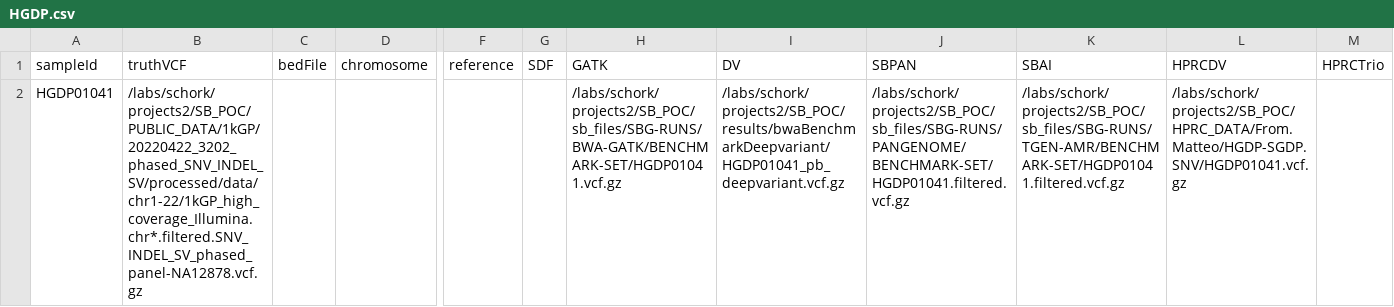
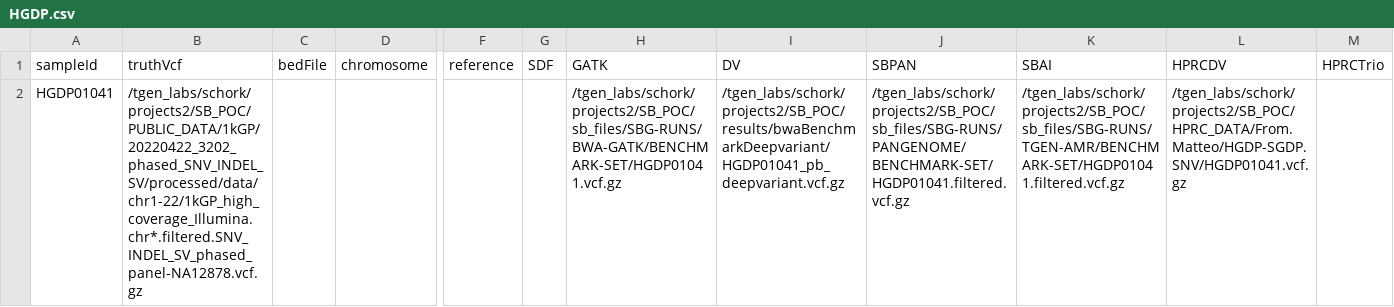
Before and after one commit to v-pagano/happy-compare, a CSV file: HGDP.csv, drawn as a sheet; only a part is shown, gaps mark what is left out; the diff names each change by its address in the sheet, - before the commit and + after, or states it on an @@ line.

```diff
--- a/HGDP.csv
+++ b/HGDP.csv
-B1: truthVCF
+B1: truthVcf
-B2 (truthVcf): /labs/schork/projects2/SB_POC/PUBLIC_DATA/1kGP/20220422_3202_phased_SNV_INDEL_SV/processed/data/chr1-22/1kGP_high_coverage_Illumina.chr*.filtered.SNV_INDEL_SV_phased_panel-NA12878.vcf.gz
+B2 (truthVcf): /tgen_labs/schork/projects2/SB_POC/PUBLIC_DATA/1kGP/20220422_3202_phased_SNV_INDEL_SV/processed/data/chr1-22/1kGP_high_coverage_Illumina.chr*.filtered.SNV_INDEL_SV_phased_panel-NA12878.vcf.gz
-H2 (GATK): /labs/schork/projects2/SB_POC/sb_files/SBG-RUNS/BWA-GATK/BENCHMARK-SET/HGDP01041.vcf.gz
+H2 (GATK): /tgen_labs/schork/projects2/SB_POC/sb_files/SBG-RUNS/BWA-GATK/BENCHMARK-SET/HGDP01041.vcf.gz
-I2 (DV): /labs/schork/projects2/SB_POC/results/bwaBenchmarkDeepvariant/HGDP01041_pb_deepvariant.vcf.gz
+I2 (DV): /tgen_labs/schork/projects2/SB_POC/results/bwaBenchmarkDeepvariant/HGDP01041_pb_deepvariant.vcf.gz
-J2 (SBPAN): /labs/schork/projects2/SB_POC/sb_files/SBG-RUNS/PANGENOME/BENCHMARK-SET/HGDP01041.filtered.vcf.gz
+J2 (SBPAN): /tgen_labs/schork/projects2/SB_POC/sb_files/SBG-RUNS/PANGENOME/BENCHMARK-SET/HGDP01041.filtered.vcf.gz
-K2 (SBAI): /labs/schork/projects2/SB_POC/sb_files/SBG-RUNS/TGEN-AMR/BENCHMARK-SET/HGDP01041.filtered.vcf.gz
+K2 (SBAI): /tgen_labs/schork/projects2/SB_POC/sb_files/SBG-RUNS/TGEN-AMR/BENCHMARK-SET/HGDP01041.filtered.vcf.gz
-L2 (HPRCDV): /labs/schork/projects2/SB_POC/HPRC_DATA/From.Matteo/HGDP-SGDP.SNV/HGDP01041.vcf.gz
+L2 (HPRCDV): /tgen_labs/schork/projects2/SB_POC/HPRC_DATA/From.Matteo/HGDP-SGDP.SNV/HGDP01041.vcf.gz
```
Also changed, not shown: HGDP-TGP-IGX.vs.1kGP.Ref.SNV.csv, 3 other files.
